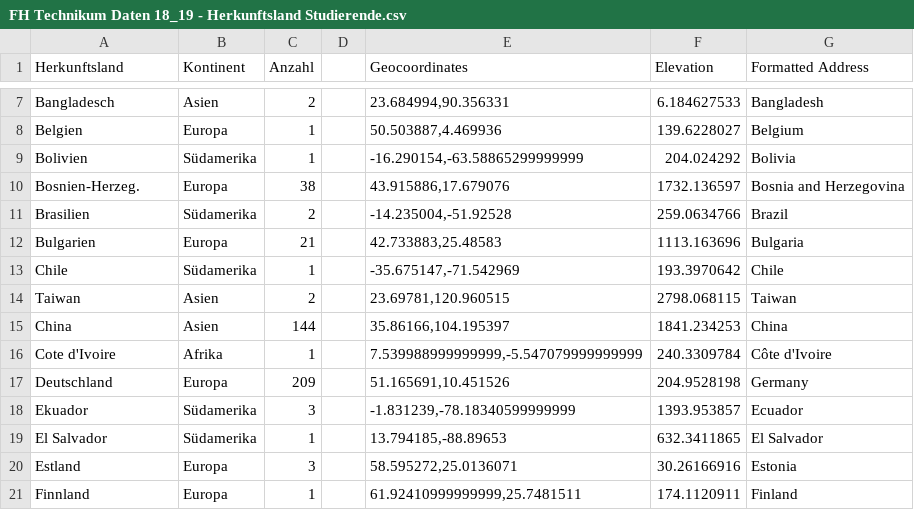
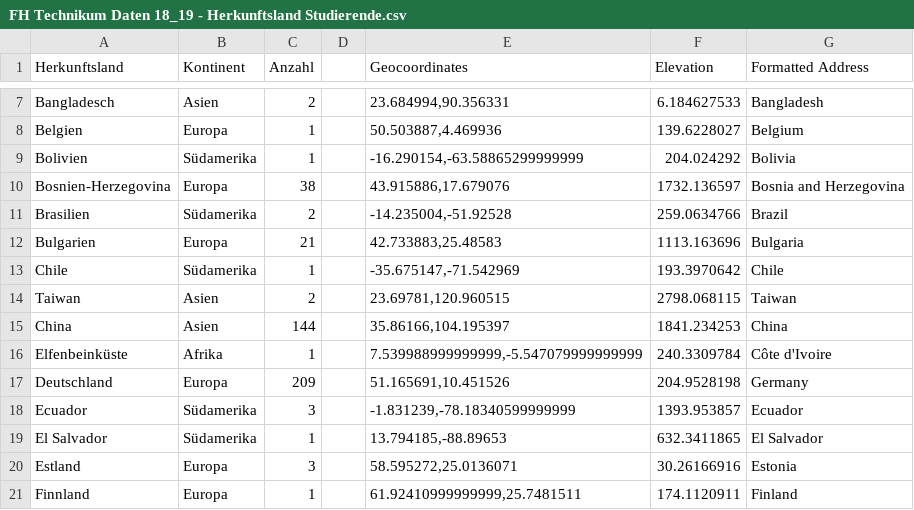
Before and after one commit to StudioProcess/fht-azivis, a CSV file: data/FH Technikum Daten 18_19 - Herkunftsland Studierende.csv, drawn as a sheet; only a part is shown, gaps mark what is left out.

```diff
--- a/data/FH Technikum Daten 18_19 - Herkunftsland Studierende.csv
+++ b/data/FH Technikum Daten 18_19 - Herkunftsland Studierende.csv
@@ -9,3 +9,3 @@ Belgien,Europa,1,,"50.503887,4.469936",139.6228027,Belgium
 Bolivien,Südamerika,1,,"-16.290154,-63.58865299999999",204.024292,Bolivia
-Bosnien-Herzeg.,Europa,38,,"43.915886,17.679076",1732.136597,Bosnia and Herzegovina
+Bosnien-Herzegovina,Europa,38,,"43.915886,17.679076",1732.136597,Bosnia and Herzegovina
 Brasilien,Südamerika,2,,"-14.235004,-51.92528",259.0634766,Brazil
@@ -15,5 +15,5 @@ Taiwan,Asien,2,,"23.69781,120.960515",2798.068115,Taiwan
 China,Asien,144,,"35.86166,104.195397",1841.234253,China
-Cote d'Ivoire,Afrika,1,,"7.539988999999999,-5.547079999999999",240.3309784,Côte d'Ivoire
+Elfenbeinküste,Afrika,1,,"7.539988999999999,-5.547079999999999",240.3309784,Côte d'Ivoire
 Deutschland,Europa,209,,"51.165691,10.451526",204.9528198,Germany
-Ekuador,Südamerika,3,,"-1.831239,-78.18340599999999",1393.953857,Ecuador
+Ecuador,Südamerika,3,,"-1.831239,-78.18340599999999",1393.953857,Ecuador
 El Salvador,Südamerika,1,,"13.794185,-88.89653",632.3411865,El Salvador
```
Also changed, not shown: data/FH Technikum Daten 18_19 - Herkunftsland Weiterbildungen.csv, data/FH Technikum Daten 18_19 - Partner.csv.
